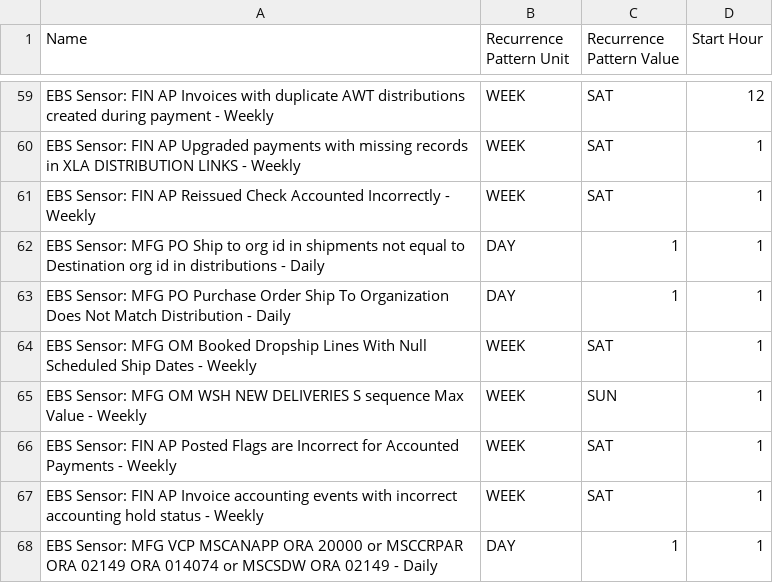
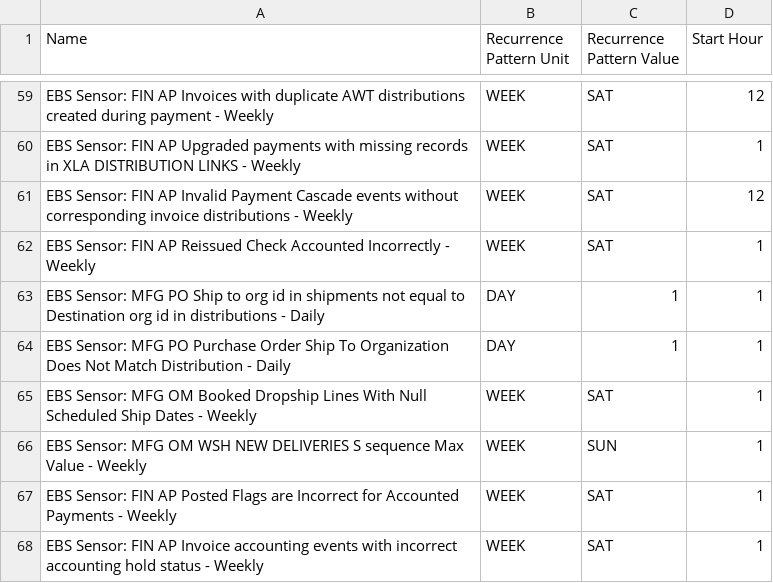
Before and after one commit to oracle-quickstart/oci-observability-and-management, a CSV file: ebs-sensors-solution/contents/schedule/logan_schedule_database_sql_EBS.csv, drawn as a sheet; only a part is shown, gaps mark what is left out; the shorter side is filled out with more unchanged rows.

```diff
--- a/ebs-sensors-solution/contents/schedule/logan_schedule_database_sql_EBS.csv
+++ b/ebs-sensors-solution/contents/schedule/logan_schedule_database_sql_EBS.csv
@@ -60,2 +60,3 @@ EBS Sensor: FIN AP Invoices with duplicate AWT distributions created during paym
 EBS Sensor: FIN AP Upgraded payments with missing records in XLA DISTRIBUTION LINKS - Weekly,WEEK,SAT,1
+EBS Sensor: FIN AP Invalid Payment Cascade events without corresponding invoice distributions - Weekly,WEEK,SAT,12
 EBS Sensor: FIN AP Reissued Check Accounted Incorrectly - Weekly,WEEK,SAT,1
```
Also changed, not shown: 5 other files.
